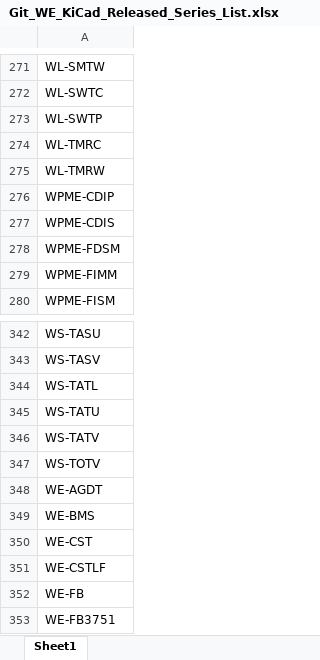
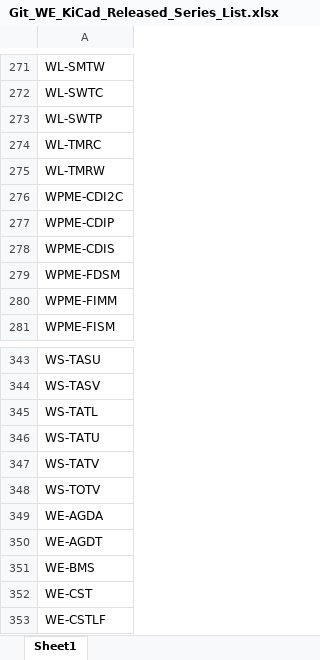
Before and after one commit to WurthElektronik/KiCad-Library, an Excel workbook: Git_WE_KiCad_Released_Series_List.xlsx, sheet Sheet1, drawn as a sheet; only a part is shown, gaps mark what is left out; the shorter side is filled out with more unchanged rows; values as stored, in another font and other column widths than the file's, no borders; the diff names each change by its address in the sheet, - before the commit and + after, or states it on an @@ line.

Commit message:
uoload and update library
WE-AGDA
WE-MCRI
WPME-CDI2C

```diff
--- a/Git_WE_KiCad_Released_Series_List.xlsx (sheet Sheet1)
+++ b/Git_WE_KiCad_Released_Series_List.xlsx (sheet Sheet1)
+row 276: WPME-CDI2C
+row 349: WE-AGDA
```
Also changed, not shown: 11 other files.
